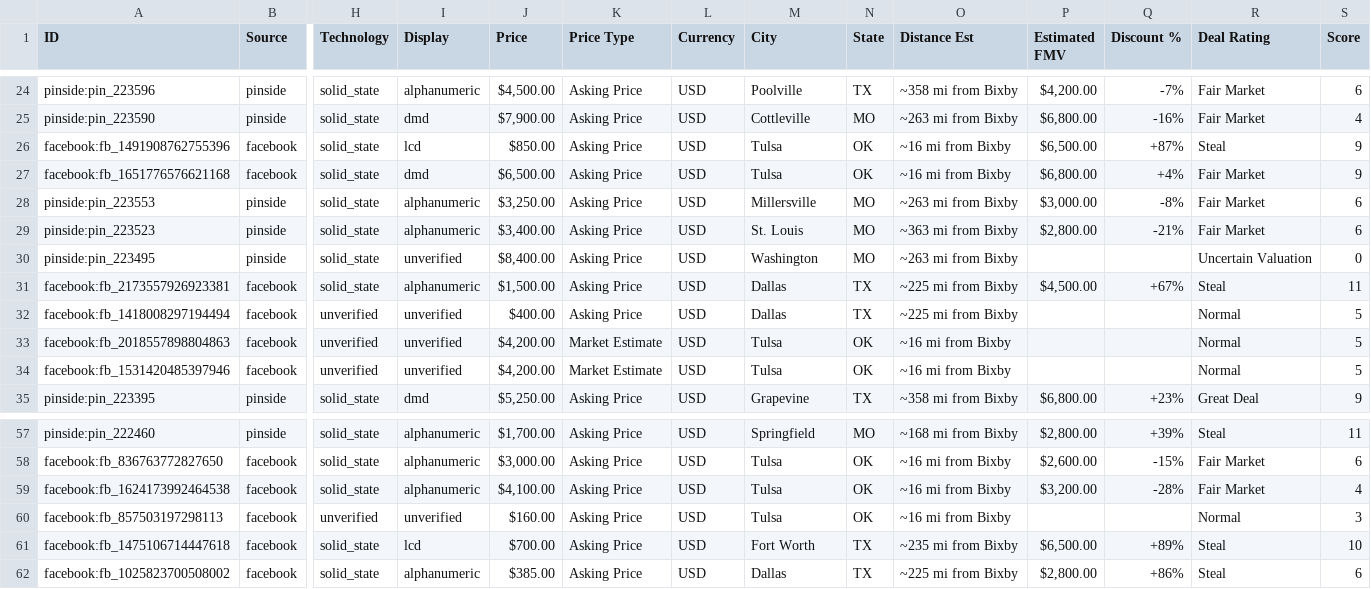
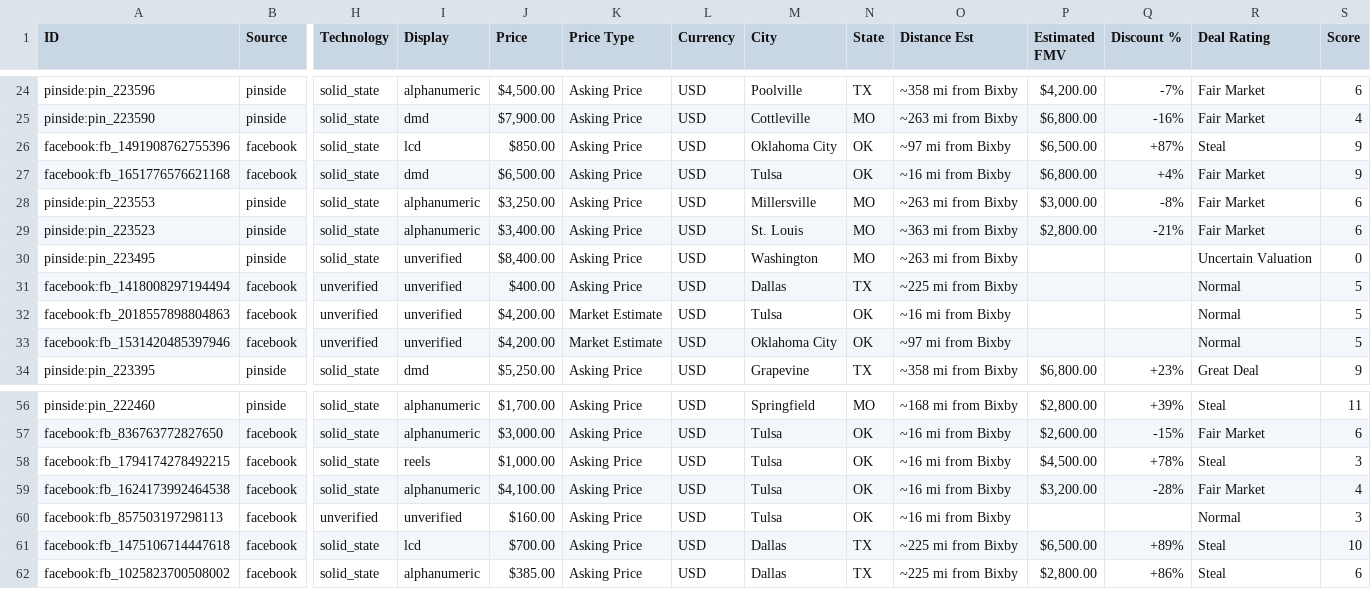
Before and after one commit to farmerboy772/farmerboy772.github.io, a CSV file: pinball_listings.csv, drawn as a sheet; only a part is shown, gaps mark what is left out; removed rows and columns are numbered as before the commit, all else as after; rows hold the shown columns only; the diff names each change by its address in the sheet, - before the commit and + after, or states it on an @@ line.

Commit message:
Update pinball listings: 2026-11-04 22:03 CDT

```diff
--- a/pinball_listings.csv
+++ b/pinball_listings.csv
-M26 (City): Tulsa
+M26 (City): Oklahoma City
-O26 (Distance Est): ~16 mi from Bixby
+O26 (Distance Est): ~97 mi from Bixby
-row 31: facebook:fb_2173557926923381 | facebook | solid_state | alphanumeric | $1,500.00 | Asking Price | USD | Dallas | TX | ~225 mi from Bixby | $4,500.00 | +67% | Steal | 11
-M33 (City): Tulsa
+M33 (City): Oklahoma City
-O33 (Distance Est): ~16 mi from Bixby
+O33 (Distance Est): ~97 mi from Bixby
+row 58: facebook:fb_1794174278492215 | facebook | solid_state | reels | $1,000.00 | Asking Price | USD | Tulsa | OK | ~16 mi from Bixby | $4,500.00 | +78% | Steal | 3
-M61 (City): Fort Worth
+M61 (City): Dallas
-O61 (Distance Est): ~235 mi from Bixby
+O61 (Distance Est): ~225 mi from Bixby
```
Also changed, not shown: 6 other files.
